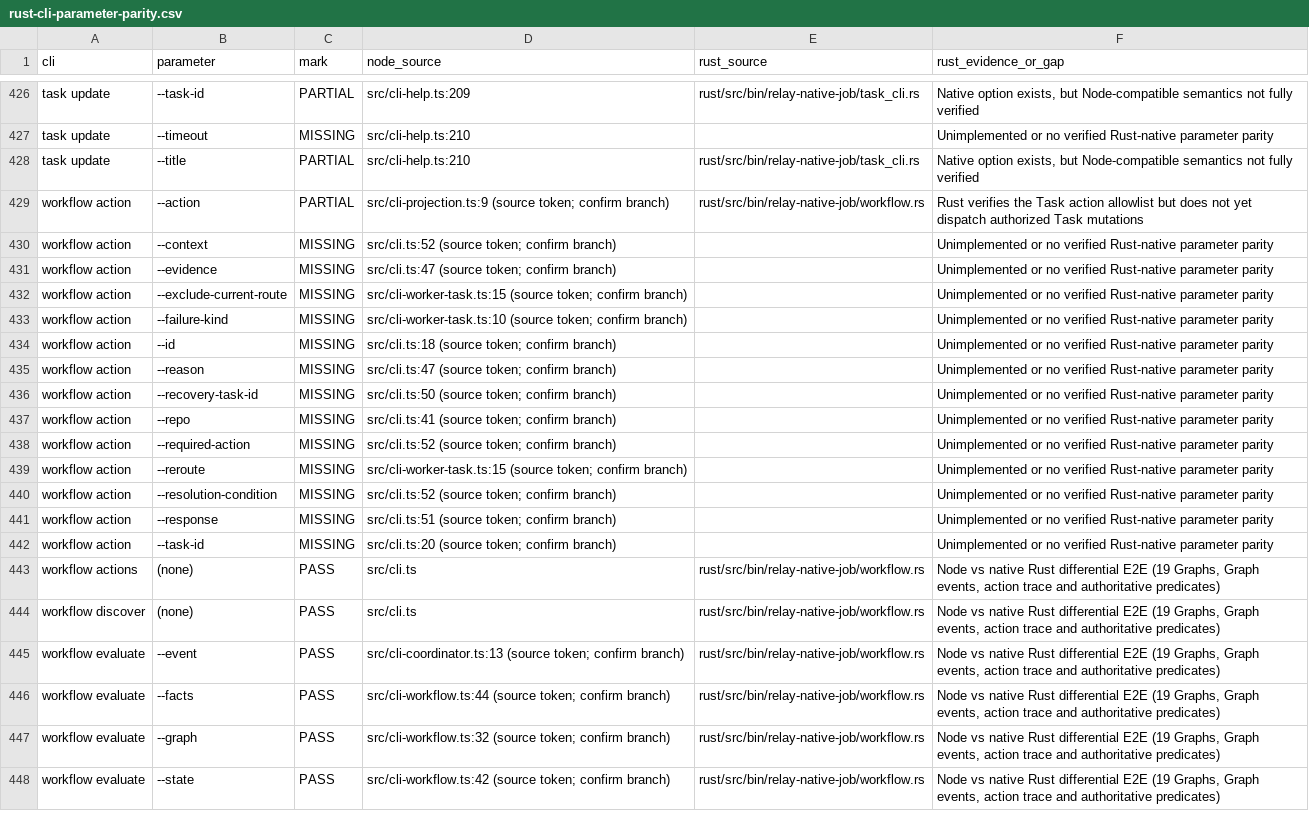
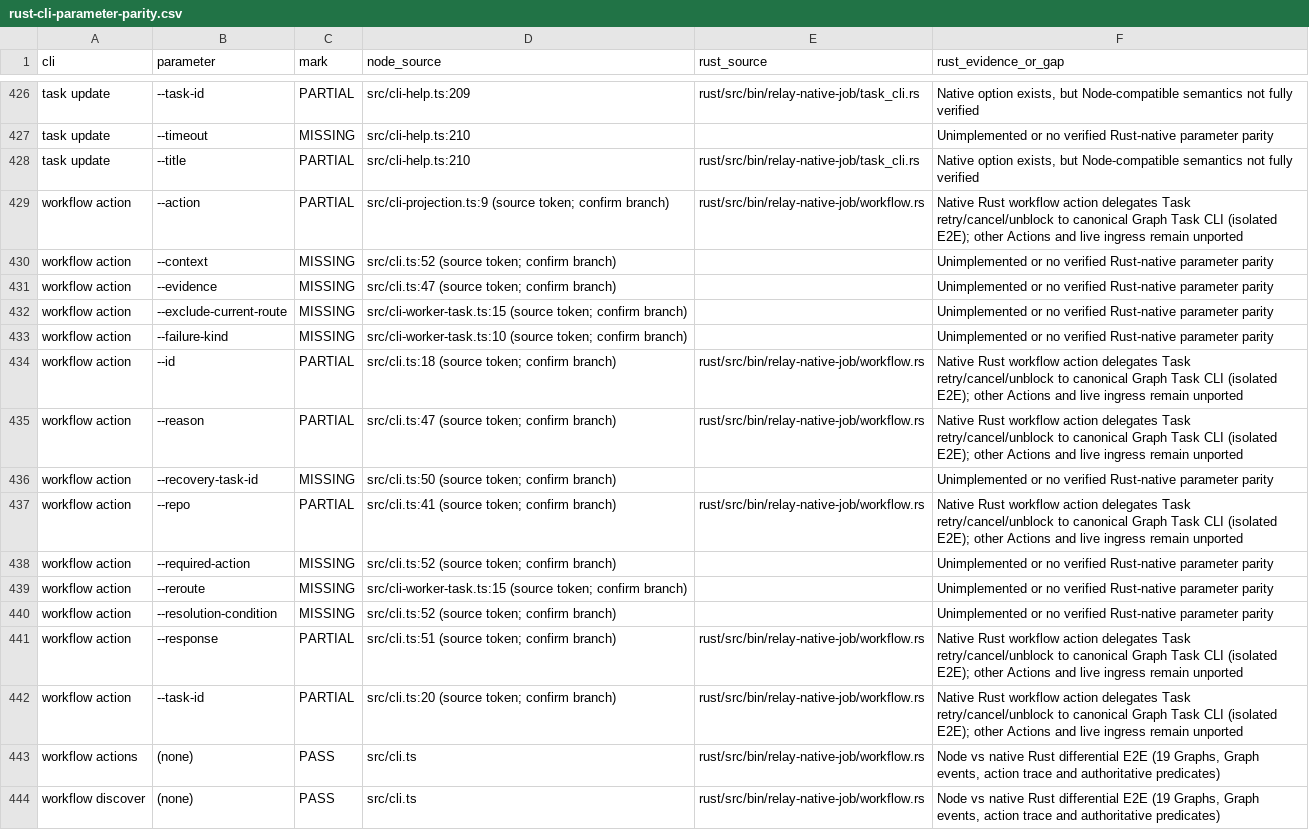
Before and after one commit to lalalic/agents-relay, a CSV file: docs/rust-cli-parameter-parity.csv, drawn as a sheet; only a part is shown, gaps mark what is left out; the shorter side is filled out with more unchanged rows.

```diff
--- a/docs/rust-cli-parameter-parity.csv
+++ b/docs/rust-cli-parameter-parity.csv
@@ -428,3 +428,3 @@ task update,--timeout,MISSING,src/cli-help.ts:210,,Unimplemented or no verified
 task update,--title,PARTIAL,src/cli-help.ts:210,rust/src/bin/relay-native-job/task_cli.rs,"Native option exists, but Node-compatible semantics not fully verified"
-workflow action,--action,PARTIAL,src/cli-projection.ts:9 (source token; confirm branch),rust/src/bin/relay-native-job/workflow.rs,Rust verifies the Task action allowlist but does not yet dispatch authorized Task mutations
+workflow action,--action,PARTIAL,src/cli-projection.ts:9 (source token; confirm branch),rust/src/bin/relay-native-job/workflow.rs,Native Rust workflow action delegates Task retry/cancel/unblock to canonical Graph Task CLI (isolated E2E); other Actions and live ingress remain unported
 workflow action,--context,MISSING,src/cli.ts:52 (source token; confirm branch),,Unimplemented or no verified Rust-native parameter parity
@@ -433,6 +433,6 @@ workflow action,--exclude-current-route,MISSING,src/cli-worker-task.ts:15 (sourc
 workflow action,--failure-kind,MISSING,src/cli-worker-task.ts:10 (source token; confirm branch),,Unimplemented or no verified Rust-native parameter parity
-workflow action,--id,MISSING,src/cli.ts:18 (source token; confirm branch),,Unimplemented or no verified Rust-native parameter parity
-workflow action,--reason,MISSING,src/cli.ts:47 (source token; confirm branch),,Unimplemented or no verified Rust-native parameter parity
+workflow action,--id,PARTIAL,src/cli.ts:18 (source token; confirm branch),rust/src/bin/relay-native-job/workflow.rs,Native Rust workflow action delegates Task retry/cancel/unblock to canonical Graph Task CLI (isolated E2E); other Actions and live ingress remain unported
+workflow action,--reason,PARTIAL,src/cli.ts:47 (source token; confirm branch),rust/src/bin/relay-native-job/workflow.rs,Native Rust workflow action delegates Task retry/cancel/unblock to canonical Graph Task CLI (isolated E2E); other Actions and live ingress remain unported
 workflow action,--recovery-task-id,MISSING,src/cli.ts:50 (source token; confirm branch),,Unimplemented or no verified Rust-native parameter parity
-workflow action,--repo,MISSING,src/cli.ts:41 (source token; confirm branch),,Unimplemented or no verified Rust-native parameter parity
+workflow action,--repo,PARTIAL,src/cli.ts:41 (source token; confirm branch),rust/src/bin/relay-native-job/workflow.rs,Native Rust workflow action delegates Task retry/cancel/unblock to canonical Graph Task CLI (isolated E2E); other Actions and live ingress remain unported
 workflow action,--required-action,MISSING,src/cli.ts:52 (source token; confirm branch),,Unimplemented or no verified Rust-native parameter parity
@@ -440,4 +440,4 @@ workflow action,--reroute,MISSING,src/cli-worker-task.ts:15 (source token; confi
 workflow action,--resolution-condition,MISSING,src/cli.ts:52 (source token; confirm branch),,Unimplemented or no verified Rust-native parameter parity
-workflow action,--response,MISSING,src/cli.ts:51 (source token; confirm branch),,Unimplemented or no verified Rust-native parameter parity
-workflow action,--task-id,MISSING,src/cli.ts:20 (source token; confirm branch),,Unimplemented or no verified Rust-native parameter parity
+workflow action,--response,PARTIAL,src/cli.ts:51 (source token; confirm branch),rust/src/bin/relay-native-job/workflow.rs,Native Rust workflow action delegates Task retry/cancel/unblock to canonical Graph Task CLI (isolated E2E); other Actions and live ingress remain unported
+workflow action,--task-id,PARTIAL,src/cli.ts:20 (source token; confirm branch),rust/src/bin/relay-native-job/workflow.rs,Native Rust workflow action delegates Task retry/cancel/unblock to canonical Graph Task CLI (isolated E2E); other Actions and live ingress remain unported
 workflow actions,(none),PASS,src/cli.ts,rust/src/bin/relay-native-job/workflow.rs,"Node vs native Rust differential E2E (19 Graphs, Graph events, action trace and authoritative predicates)"
```
Also changed, not shown: docs/rust-native-cli-surface.csv, 6 other files.
